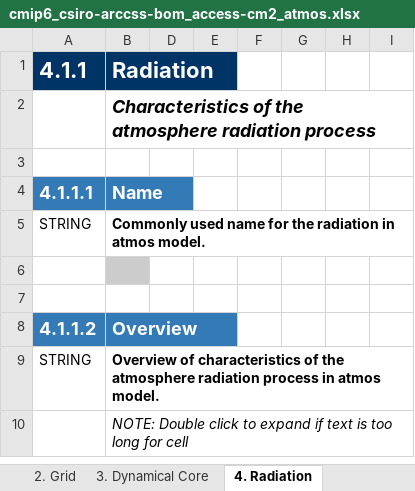
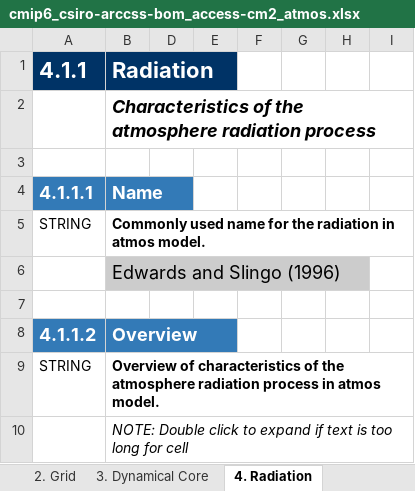
Before and after one commit to ES-DOC-INSTITUTIONAL/csiro-arccss-bom, an Excel workbook: cmip6/models/access-cm2/cmip6_csiro-arccss-bom_access-cm2_atmos.xlsx, sheet 4. Radiation, drawn as a sheet; only a part is shown; values as stored, in another font and other column widths than the file's, no borders; the diff covers the shown part only; the diff names each change by its address in the sheet, - before the commit and + after, or states it on an @@ line.

```diff
--- a/cmip6/models/access-cm2/cmip6_csiro-arccss-bom_access-cm2_atmos.xlsx (sheet 4. Radiation)
+++ b/cmip6/models/access-cm2/cmip6_csiro-arccss-bom_access-cm2_atmos.xlsx (sheet 4. Radiation)
-B6 (Radiation): (empty)
+B6 (Radiation): Edwards and Slingo (1996)
```
Also changed, not shown: 30 added rows and 38 edited cells elsewhere in this sheet, sheet 5. Turbulence Convection, sheet 3. Dynamical Core, sheet 7. Cloud Scheme, sheet 6. Microphysics Precipitation, sheet 9. Gravity Waves, sheet Parties & Citations, 4 more sheets, cmip6/citations/cmip6_csiro-arccss-bom_citations.xlsx, cmip6/models/access-cm2/cmip6_csiro-arccss-bom_access-cm2_aerosol.xlsx, 6 other files.
